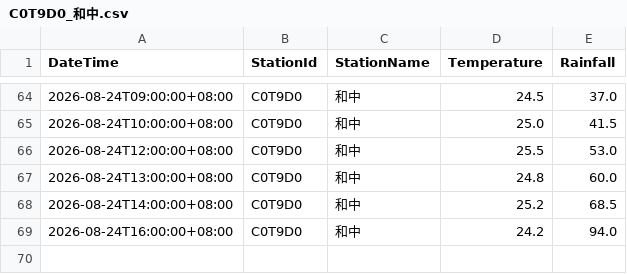
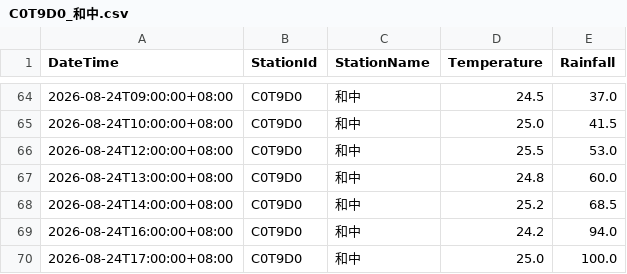
Before and after one commit to be-a-cell/weather-monitor, a CSV file: stations_data/C0T9D0_和中.csv, drawn as a sheet; only a part is shown, gaps mark what is left out; the diff names each change by its address in the sheet, - before the commit and + after, or states it on an @@ line.

```diff
--- a/stations_data/C0T9D0_和中.csv
+++ b/stations_data/C0T9D0_和中.csv
+row 70: 2026-08-24T17:00:00+08:00 | C0T9D0 | 和中 | 25.0 | 100.0
```
Also changed, not shown: stations_data/C0TA40_秀林.csv, stations_data/C0TA50_和仁.csv, 5 other files.
